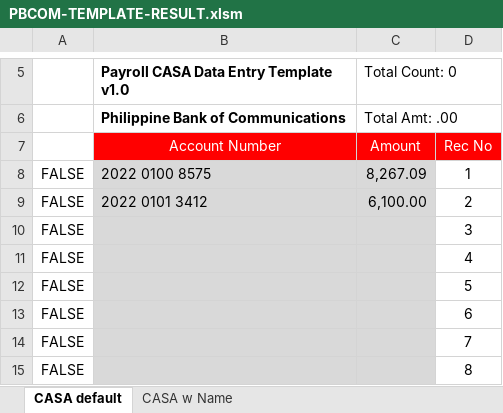
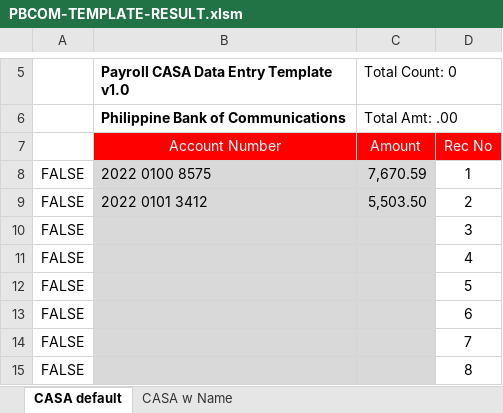
Before and after one commit to lbg-globagility/accupay, an Excel workbook: AccuPay/ImportTemplates/PBCOM-TEMPLATE-RESULT.xlsm, sheet CASA default, drawn as a sheet; only a part is shown, gaps mark what is left out; values as stored, in another font and other column widths than the file's, no borders; charts and pictures and conditional formats not drawn; the diff names each change by its address in the sheet, - before the commit and + after, or states it on an @@ line.

```diff
--- a/AccuPay/ImportTemplates/PBCOM-TEMPLATE-RESULT.xlsm (sheet CASA default)
+++ b/AccuPay/ImportTemplates/PBCOM-TEMPLATE-RESULT.xlsm (sheet CASA default)
-C8 (Total Count: 0): 8,267.09
+C8 (Total Count: 0): 7,670.59
-C9 (Total Count: 0): 6,100.00
+C9 (Total Count: 0): 5,503.50
```
Also changed, not shown: sheet CASA w Name, 3 other files.
